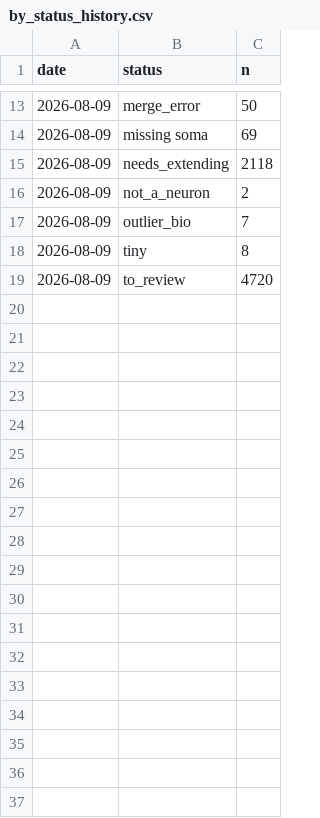
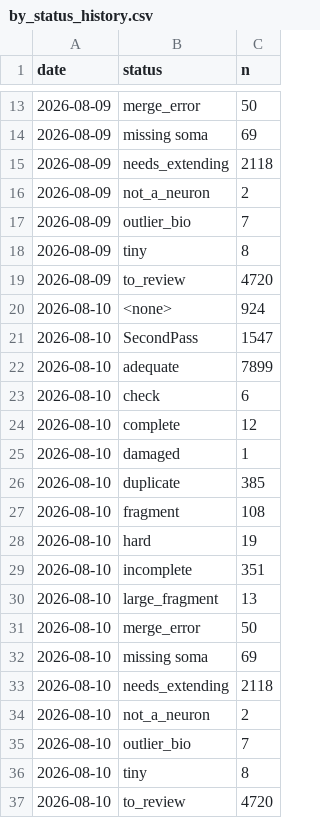
Before and after one commit to flyconnectome/aedesqc, a CSV file: metrics/by_status_history.csv, drawn as a sheet; only a part is shown, gaps mark what is left out; the diff names each change by its address in the sheet, - before the commit and + after, or states it on an @@ line.

```diff
--- a/metrics/by_status_history.csv
+++ b/metrics/by_status_history.csv
+row 20: 2026-08-10 | <none> | 924
+row 21: 2026-08-10 | SecondPass | 1547
+row 22: 2026-08-10 | adequate | 7899
+row 23: 2026-08-10 | check | 6
+row 24: 2026-08-10 | complete | 12
+row 25: 2026-08-10 | damaged | 1
+row 26: 2026-08-10 | duplicate | 385
+row 27: 2026-08-10 | fragment | 108
+row 28: 2026-08-10 | hard | 19
+row 29: 2026-08-10 | incomplete | 351
+row 30: 2026-08-10 | large_fragment | 13
+row 31: 2026-08-10 | merge_error | 50
+row 32: 2026-08-10 | missing soma | 69
+row 33: 2026-08-10 | needs_extending | 2118
+row 34: 2026-08-10 | not_a_neuron | 2
+row 35: 2026-08-10 | outlier_bio | 7
+row 36: 2026-08-10 | tiny | 8
+row 37: 2026-08-10 | to_review | 4720
```
Also changed, not shown: metrics/by_superclass_history.csv, metrics/qc_history.csv, 1 other file.
